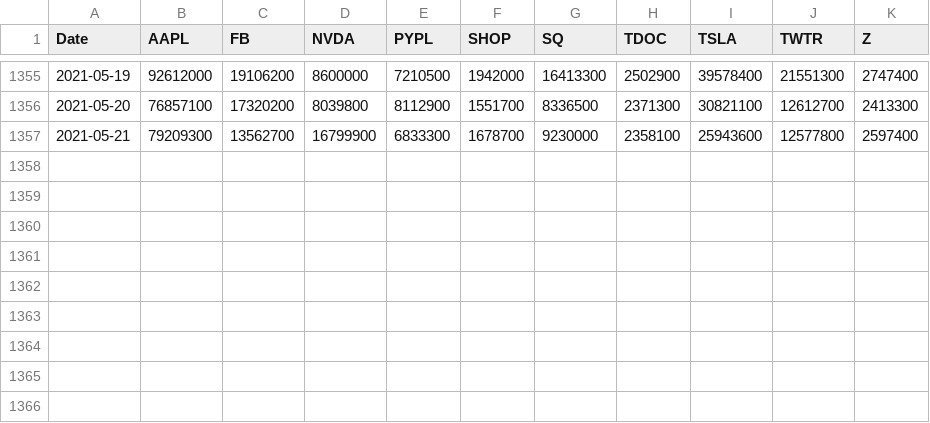
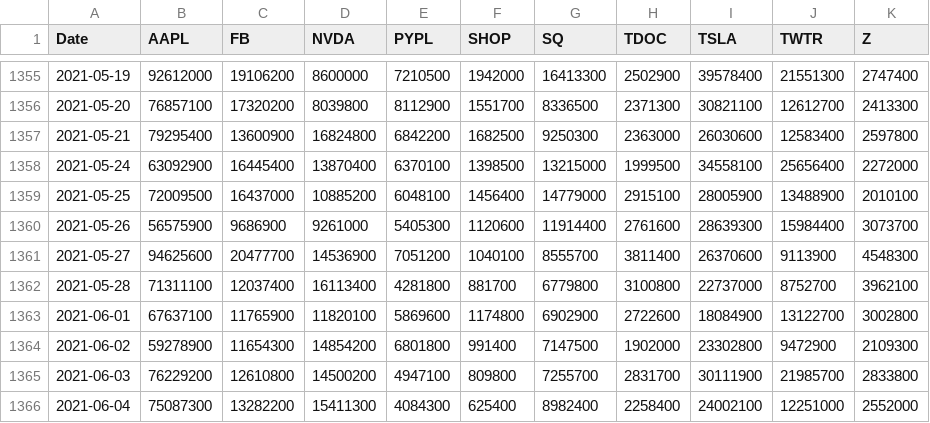
Before and after one commit to CKMitchell3/Portfolio_Analysis, a CSV file: Total_Portfolio/Resources/Stock_Portfolio_Volumes.csv, drawn as a sheet; only a part is shown, gaps mark what is left out.

```diff
--- a/Total_Portfolio/Resources/Stock_Portfolio_Volumes.csv
+++ b/Total_Portfolio/Resources/Stock_Portfolio_Volumes.csv
@@ -1356,2 +1356,11 @@ Date,AAPL,FB,NVDA,PYPL,SHOP,SQ,TDOC,TSLA,TWTR,Z
 2021-05-20,76857100,17320200,8039800,8112900,1551700,8336500,2371300,30821100,12612700,2413300
-2021-05-21,79209300,13562700,16799900,6833300,1678700,9230000,2358100,25943600,12577800,2597400
+2021-05-21,79295400,13600900,16824800,6842200,1682500,9250300,2363000,26030600,12583400,2597800
+2021-05-24,63092900,16445400,13870400,6370100,1398500,13215000,1999500,34558100,25656400,2272000
+2021-05-25,72009500,16437000,10885200,6048100,1456400,14779000,2915100,28005900,13488900,2010100
+2021-05-26,56575900,9686900,9261000,5405300,1120600,11914400,2761600,28639300,15984400,3073700
+2021-05-27,94625600,20477700,14536900,7051200,1040100,8555700,3811400,26370600,9113900,4548300
+2021-05-28,71311100,12037400,16113400,4281800,881700,6779800,3100800,22737000,8752700,3962100
+2021-06-01,67637100,11765900,11820100,5869600,1174800,6902900,2722600,18084900,13122700,3002800
+2021-06-02,59278900,11654300,14854200,6801800,991400,7147500,1902000,23302800,9472900,2109300
+2021-06-03,76229200,12610800,14500200,4947100,809800,7255700,2831700,30111900,21985700,2833800
+2021-06-04,75087300,13282200,15411300,4084300,625400,8982400,2258400,24002100,12251000,2552000
```
Also changed, not shown: Total_Portfolio/Resources/Index_Closing_Prices.csv, Total_Portfolio/Resources/Stock_Portfolio_Prices.csv, 5 other files.
